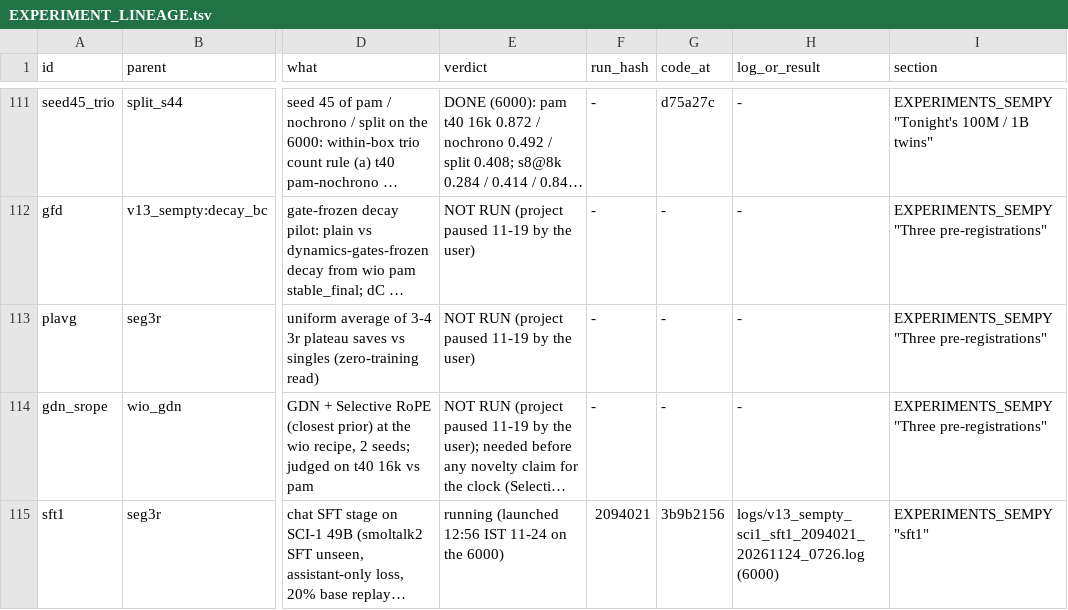
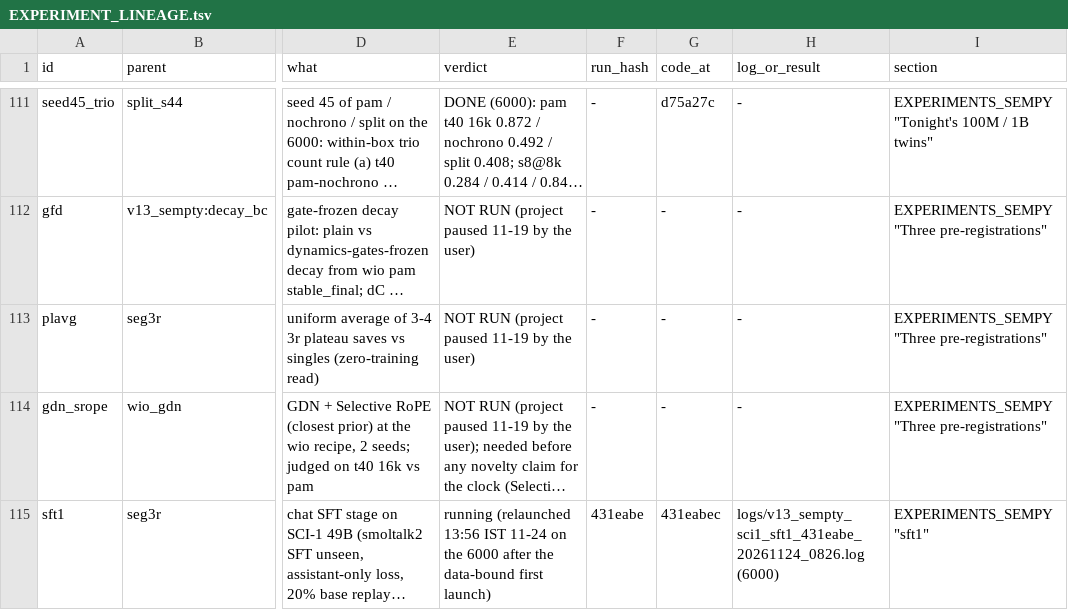
Before and after one commit to gowrav-vishwakarma/qllm2, a TSV file: v13_sempty/EXPERIMENT_LINEAGE.tsv, drawn as a sheet; only a part is shown, gaps mark what is left out; long unchanged cells end in …; the diff names each change by its address in the sheet, - before the commit and + after, or states it on an @@ line.

Commit message:
sft1 relaunch record: first launch data-bound (13k vs 37k tok/s), parallel producers 431eabec, relaunched 13:56 IST (docs only)

```diff
--- a/v13_sempty/EXPERIMENT_LINEAGE.tsv
+++ b/v13_sempty/EXPERIMENT_LINEAGE.tsv
-E115 (verdict): running (launched 12:56 IST 11-24 on the 6000)
+E115 (verdict): running (relaunched 13:56 IST 11-24 on the 6000 after the data-bound first launch)
-F115 (run_hash): 2094021
+F115 (run_hash): 431eabe
-G115 (code_at): 3b9b2156
+G115 (code_at): 431eabec
-H115 (log_or_result): logs/v13_sempty_sci1_sft1_2094021_20261124_0726.log (6000)
+H115 (log_or_result): logs/v13_sempty_sci1_sft1_431eabe_20261124_0826.log (6000)
```
Also changed, not shown: 2 other files.
